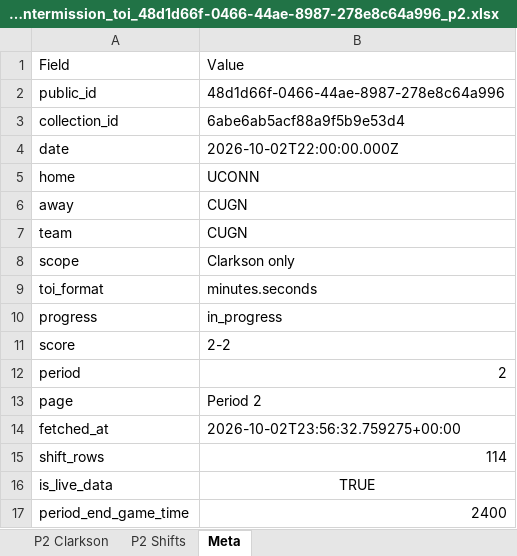
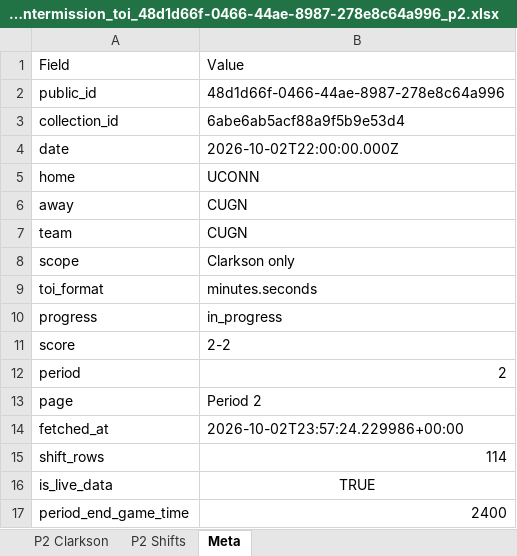
Before and after one commit to emilyfehr99/clarkson-toi-live, an Excel workbook: clarkson_intermission_toi_48d1d66f-0466-44ae-8987-278e8c64a996_p2.xlsx, sheet Meta, drawn as a sheet; values as stored, in another font and other column widths than the file's, no borders; the diff names each change by its address in the sheet, - before the commit and + after, or states it on an @@ line.

Commit message:
Publish intermission Period TOI workbook

```diff
--- a/clarkson_intermission_toi_48d1d66f-0466-44ae-8987-278e8c64a996_p2.xlsx (sheet Meta)
+++ b/clarkson_intermission_toi_48d1d66f-0466-44ae-8987-278e8c64a996_p2.xlsx (sheet Meta)
-B14: 2026-10-02T23:56:32.759275+00:00
+B14: 2026-10-02T23:57:24.229986+00:00
```
Also changed, not shown: 1 other file.
